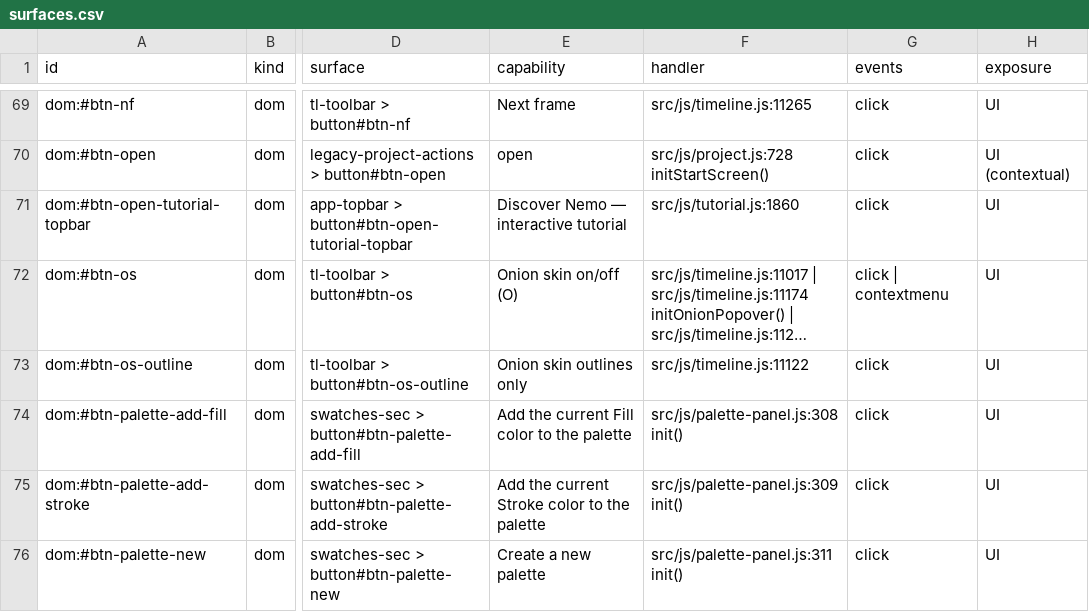
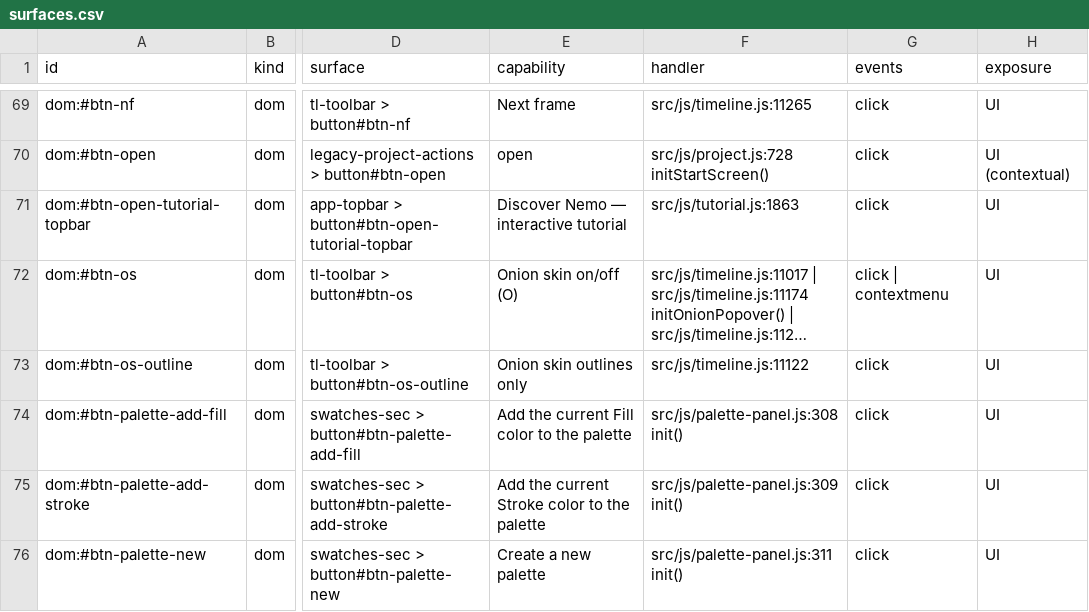
Before and after one commit to mysteropodes/nemo, a CSV file: engineering/inventory/surfaces.csv, drawn as a sheet; only a part is shown, gaps mark what is left out; long unchanged cells end in …; the diff names each change by its address in the sheet, - before the commit and + after, or states it on an @@ line.

Commit message:
T08 Refresh factual source provenance and surface inventory
Signed-off-by: IVG-Design <ilyav@gusinski.us>

```diff
--- a/engineering/inventory/surfaces.csv
+++ b/engineering/inventory/surfaces.csv
-F71 (handler): src/js/tutorial.js:1860
+F71 (handler): src/js/tutorial.js:1863
```
Also changed, not shown: 3 other files.
